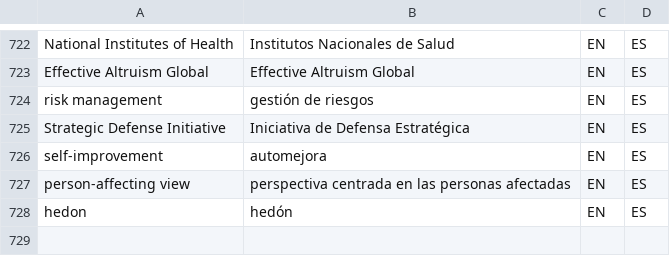
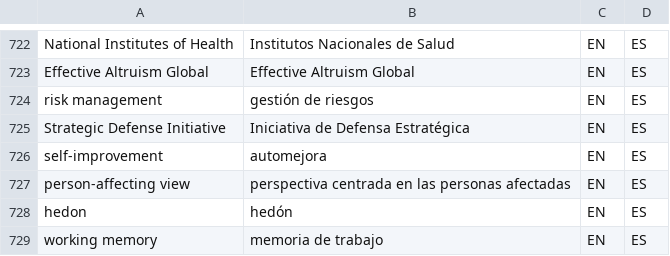
Before and after one commit to tlon-team/babel-refs, a CSV file: etc/Glossary.csv, drawn as a sheet; only a part is shown, gaps mark what is left out; the diff names each change by its address in the sheet, - before the commit and + after, or states it on an @@ line.

Commit message:
Glossary: add "working memory"

```diff
--- a/etc/Glossary.csv
+++ b/etc/Glossary.csv
+row 729: working memory | memoria de trabajo | EN | ES
```
